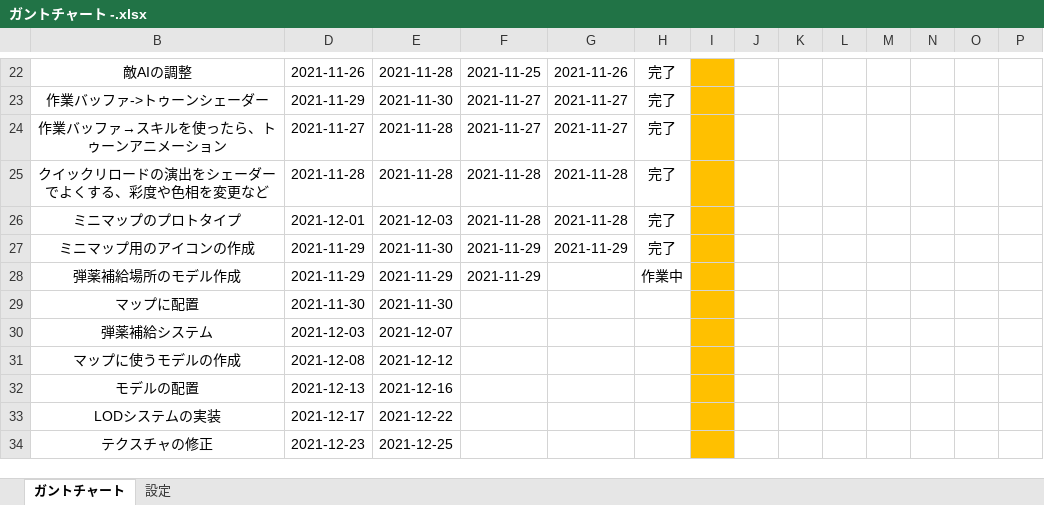
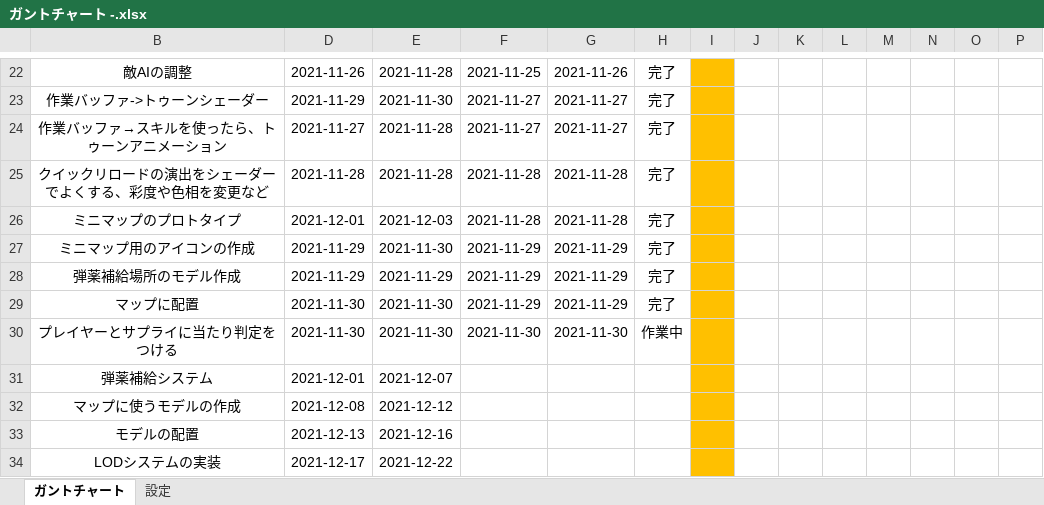
Before and after one commit to chinpanGX/DirectX11_PanzerActionGame, an Excel workbook: ガントチャート -.xlsx, sheet ガントチャート, drawn as a sheet; only a part is shown, gaps mark what is left out; the shorter side is filled out with more unchanged rows; values as stored, in another font and other column widths than the file's, no borders; conditional formats not drawn; addresses are those after the commit; rows hold the shown columns only; the diff names each change by its address in the sheet, - before the commit and + after, or states it on an @@ line.

```diff
--- a/ガントチャート -.xlsx (sheet ガントチャート)
+++ b/ガントチャート -.xlsx (sheet ガントチャート)
-G28:G29: (empty)
+G28:G29: 2021-11-29
-H28: 作業中
+H28: 完了
-F29: (empty)
+F29: 2021-11-29
-H29: (empty)
+H29: 完了
+row 30: プレイヤーとサプライに当たり判定をつける | 2021-11-30 | 2021-11-30 | 2021-11-30 | 2021-11-30 | 作業中
-D31: 2021-12-03
+D31: 2021-12-01
```
Also changed, not shown: 8 other files.
